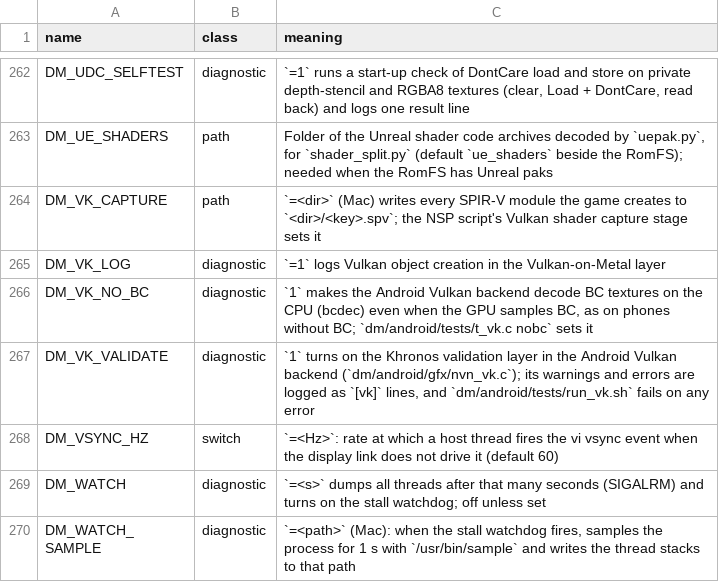
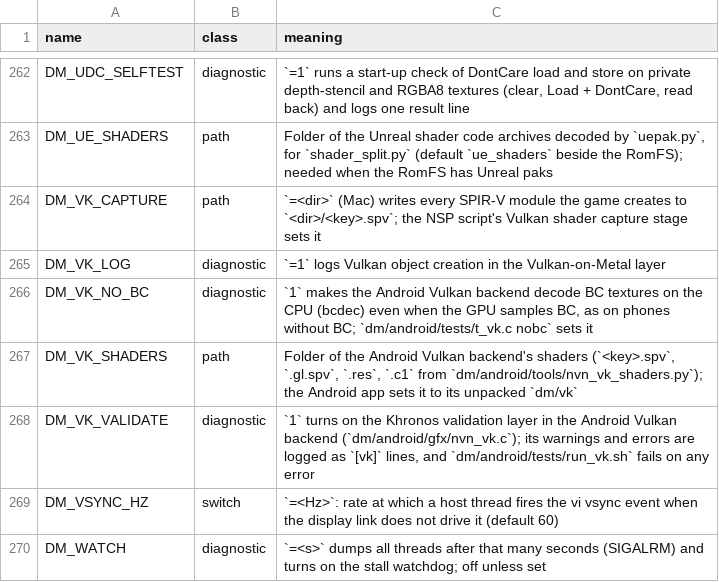
Before and after one commit to akeem000-ship-it/nxnative-android, a TSV file: docs/env_switches.tsv, drawn as a sheet; only a part is shown, gaps mark what is left out; the shorter side is filled out with more unchanged rows; the diff names each change by its address in the sheet, - before the commit and + after, or states it on an @@ line.

```diff
--- a/docs/env_switches.tsv
+++ b/docs/env_switches.tsv
+row 267: DM_VK_SHADERS | path | Folder of the Android Vulkan backend's shaders (`<key>.spv`, `.gl.spv`, `.res`, `.c1` from `dm/android/tools/nvn_vk_shaders.py`); the Android app sets it to its unpacked `dm/vk`
```
Also changed, not shown: 20 other files.
